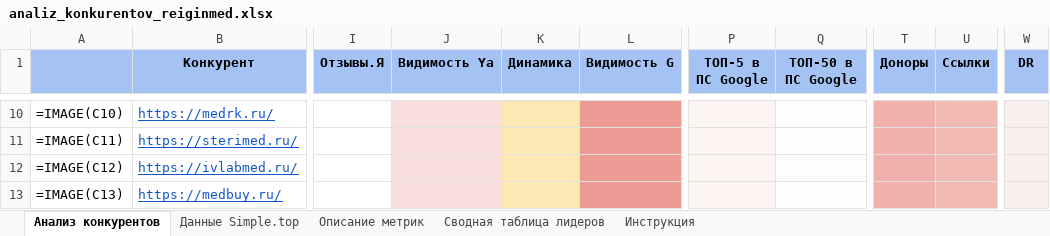
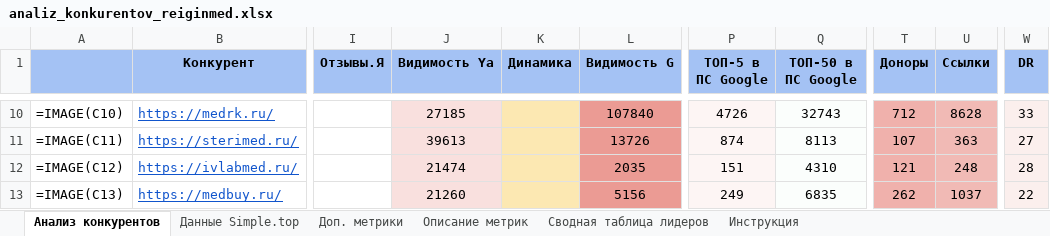
Before and after one commit to Elena20051990/1, an Excel workbook: out/analiz_konkurentov_reiginmed.xlsx, sheet Анализ конкурентов, drawn as a sheet; only a part is shown, gaps mark what is left out; values as stored, in another font and other column widths than the file's, no borders; formulas without a stored value are shown as written; conditional formats not drawn; the diff covers the shown part only; the diff names each change by its address in the sheet, - before the commit and + after, or states it on an @@ line.

```diff
--- a/out/analiz_konkurentov_reiginmed.xlsx (sheet Анализ конкурентов)
+++ b/out/analiz_konkurentov_reiginmed.xlsx (sheet Анализ конкурентов)
+sheet tab: Доп. метрики
-J10 (Видимость Ya): (empty)
+J10 (Видимость Ya): 27185
-L10 (Видимость G): (empty)
+L10 (Видимость G): 107840
-P10 (ТОП-5 в ПС Google): (empty)
+P10 (ТОП-5 в ПС Google): 4726
-Q10 (ТОП-50 в ПС Google): (empty)
+Q10 (ТОП-50 в ПС Google): 32743
-T10 (Доноры): (empty)
+T10 (Доноры): 712
-U10 (Ссылки): (empty)
+U10 (Ссылки): 8628
-W10 (DR): (empty)
+W10 (DR): 33
-J11 (Видимость Ya): (empty)
+J11 (Видимость Ya): 39613
-L11 (Видимость G): (empty)
+L11 (Видимость G): 13726
-P11 (ТОП-5 в ПС Google): (empty)
+P11 (ТОП-5 в ПС Google): 874
-Q11 (ТОП-50 в ПС Google): (empty)
+Q11 (ТОП-50 в ПС Google): 8113
-T11 (Доноры): (empty)
+T11 (Доноры): 107
-U11 (Ссылки): (empty)
+U11 (Ссылки): 363
-W11 (DR): (empty)
+W11 (DR): 27
-J12 (Видимость Ya): (empty)
+J12 (Видимость Ya): 21474
-L12 (Видимость G): (empty)
+L12 (Видимость G): 2035
-P12 (ТОП-5 в ПС Google): (empty)
+P12 (ТОП-5 в ПС Google): 151
-Q12 (ТОП-50 в ПС Google): (empty)
+Q12 (ТОП-50 в ПС Google): 4310
-T12 (Доноры): (empty)
+T12 (Доноры): 121
-U12 (Ссылки): (empty)
+U12 (Ссылки): 248
-W12 (DR): (empty)
+W12 (DR): 28
-J13 (Видимость Ya): (empty)
+J13 (Видимость Ya): 21260
-L13 (Видимость G): (empty)
+L13 (Видимость G): 5156
-P13 (ТОП-5 в ПС Google): (empty)
+P13 (ТОП-5 в ПС Google): 249
-Q13 (ТОП-50 в ПС Google): (empty)
+Q13 (ТОП-50 в ПС Google): 6835
-T13 (Доноры): (empty)
+T13 (Доноры): 262
-U13 (Ссылки): (empty)
+U13 (Ссылки): 1037
-W13 (DR): (empty)
+W13 (DR): 22
```
Also changed, not shown: 133 edited cells elsewhere in this sheet.
